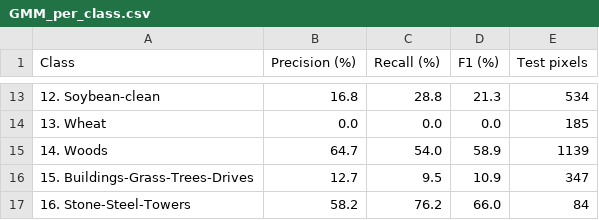
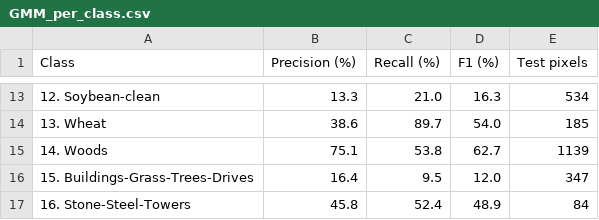
Before and after one commit to MrittikaDutta/Term_paperRS, a CSV file: Bikash/results/GMM_per_class.csv, drawn as a sheet; only a part is shown, gaps mark what is left out; the diff covers the shown part only.

```diff
--- a/Bikash/results/GMM_per_class.csv
+++ b/Bikash/results/GMM_per_class.csv
@@ -13,5 +13,5 @@ Class,Precision (%),Recall (%),F1 (%),Test pixels
-12. Soybean-clean,16.8,28.8,21.3,534
-13. Wheat,0.0,0.0,0.0,185
-14. Woods,64.7,54.0,58.9,1139
-15. Buildings-Grass-Trees-Drives,12.7,9.5,10.9,347
-16. Stone-Steel-Towers,58.2,76.2,66.0,84
+12. Soybean-clean,13.3,21.0,16.3,534
+13. Wheat,38.6,89.7,54.0,185
+14. Woods,75.1,53.8,62.7,1139
+15. Buildings-Grass-Trees-Drives,16.4,9.5,12.0,347
+16. Stone-Steel-Towers,45.8,52.4,48.9,84
```
Also changed, not shown: 31 edited cells elsewhere in this file, 34 other files.
